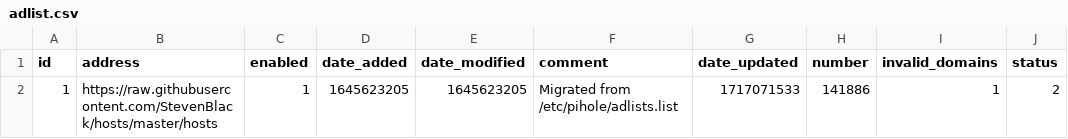
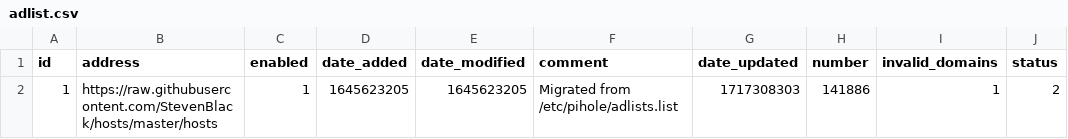
Before and after one commit to federicoalvarez-github/my-pihole-lists, a CSV file: adlist.csv, drawn as a sheet.

Commit message:
Updated June  3, 2024  1:00AM

```diff
--- a/adlist.csv
+++ b/adlist.csv
@@ -1,2 +1,2 @@
 id,address,enabled,date_added,date_modified,comment,date_updated,number,invalid_domains,status
-1,https://raw.githubusercontent.com/StevenBlack/hosts/master/hosts,1,1645623205,1645623205,"Migrated from /etc/pihole/adlists.list",1717071533,141886,1,2
+1,https://raw.githubusercontent.com/StevenBlack/hosts/master/hosts,1,1645623205,1645623205,"Migrated from /etc/pihole/adlists.list",1717308303,141886,1,2
```
